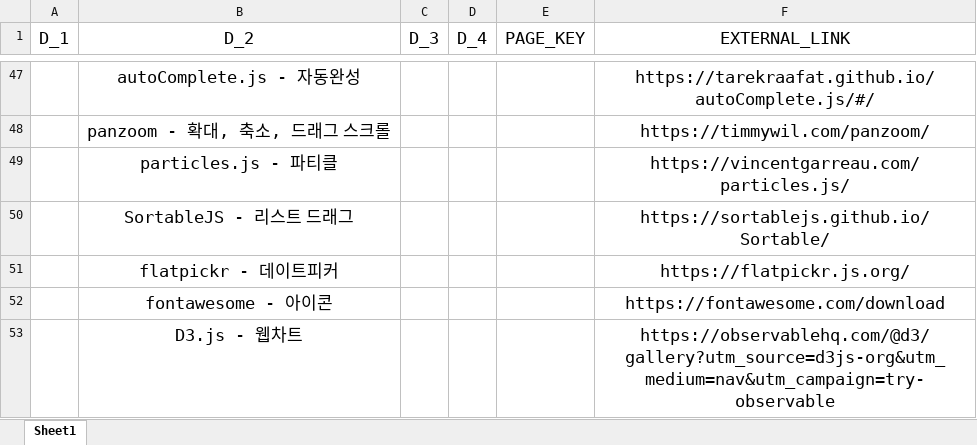
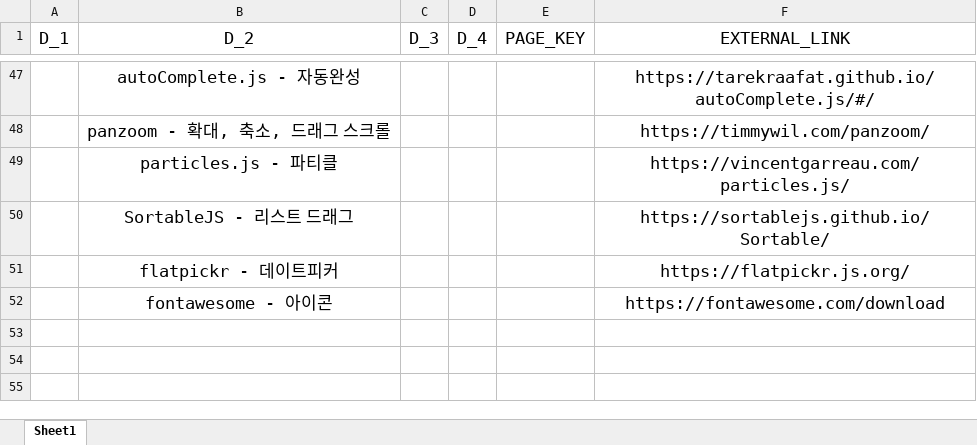
Before and after one commit to dol2156/base-static, an Excel workbook: MENU_DATA.xlsx, sheet Sheet1, drawn as a sheet; only a part is shown, gaps mark what is left out; values as stored, in another font and other column widths than the file's, no borders; the diff names each change by its address in the sheet, - before the commit and + after, or states it on an @@ line.

```diff
--- a/MENU_DATA.xlsx (sheet Sheet1)
+++ b/MENU_DATA.xlsx (sheet Sheet1)
-row 53:  | D3.js - 웹차트 |  |  |  | https://observablehq.com/@d3/gallery?utm_source=d3js-org&utm_medium=nav&utm_campaign=try-observable
```
Also changed, not shown: 20 other files.
